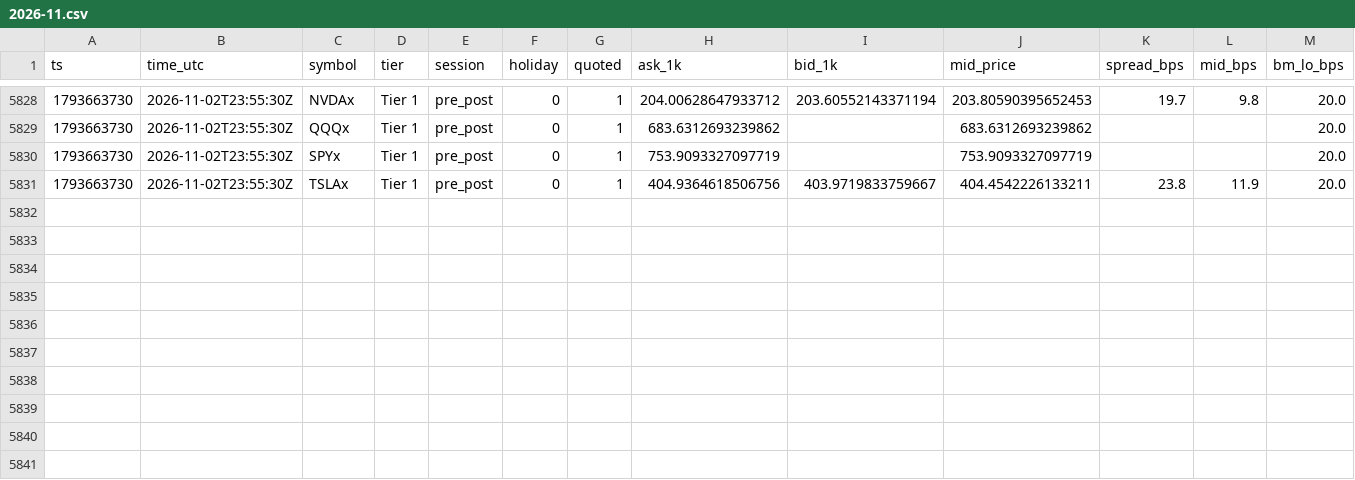
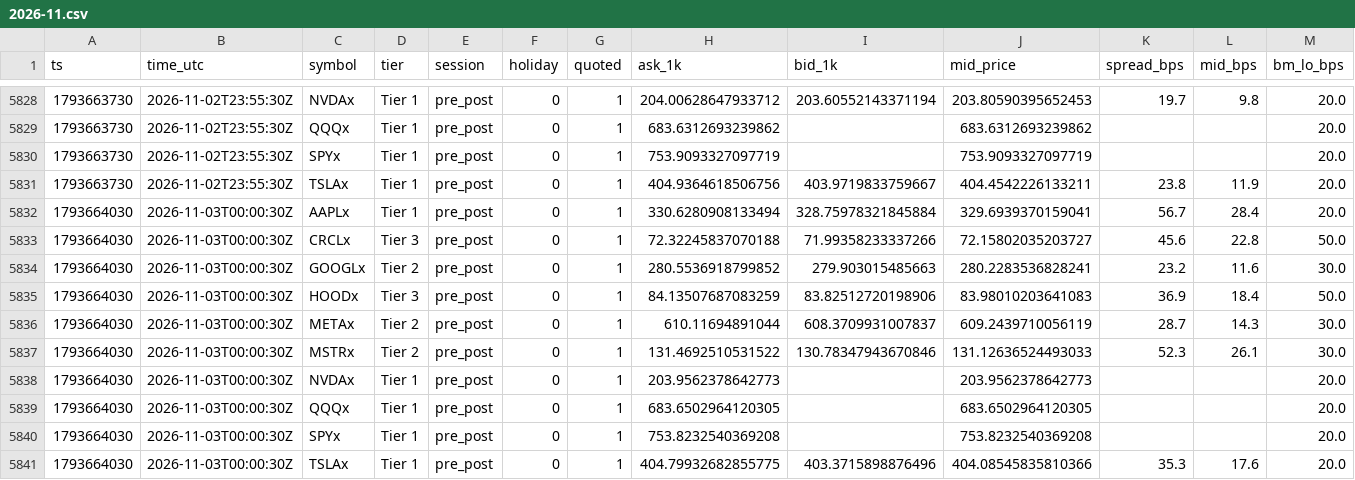
Before and after one commit to 0xj855/mantle-liquidity-monitor, a CSV file: rfq/2026-11.csv, drawn as a sheet; only a part is shown, gaps mark what is left out; rows hold the shown columns only; the diff names each change by its address in the sheet, - before the commit and + after, or states it on an @@ line.

```diff
--- a/rfq/2026-11.csv
+++ b/rfq/2026-11.csv
+row 5832: 1793664030 | 2026-11-03T00:00:30Z | AAPLx | Tier 1 | pre_post | 0 | 1 | 330.6280908133494 | 328.75978321845884 | 329.6939370159041 | 56.7 | 28.4 | 20.0
+row 5833: 1793664030 | 2026-11-03T00:00:30Z | CRCLx | Tier 3 | pre_post | 0 | 1 | 72.32245837070188 | 71.99358233337266 | 72.15802035203727 | 45.6 | 22.8 | 50.0
+row 5834: 1793664030 | 2026-11-03T00:00:30Z | GOOGLx | Tier 2 | pre_post | 0 | 1 | 280.5536918799852 | 279.903015485663 | 280.2283536828241 | 23.2 | 11.6 | 30.0
+row 5835: 1793664030 | 2026-11-03T00:00:30Z | HOODx | Tier 3 | pre_post | 0 | 1 | 84.13507687083259 | 83.82512720198906 | 83.98010203641083 | 36.9 | 18.4 | 50.0
+row 5836: 1793664030 | 2026-11-03T00:00:30Z | METAx | Tier 2 | pre_post | 0 | 1 | 610.11694891044 | 608.3709931007837 | 609.2439710056119 | 28.7 | 14.3 | 30.0
+row 5837: 1793664030 | 2026-11-03T00:00:30Z | MSTRx | Tier 2 | pre_post | 0 | 1 | 131.4692510531522 | 130.78347943670846 | 131.12636524493033 | 52.3 | 26.1 | 30.0
+row 5838: 1793664030 | 2026-11-03T00:00:30Z | NVDAx | Tier 1 | pre_post | 0 | 1 | 203.9562378642773 |  | 203.9562378642773 |  |  | 20.0
+row 5839: 1793664030 | 2026-11-03T00:00:30Z | QQQx | Tier 1 | pre_post | 0 | 1 | 683.6502964120305 |  | 683.6502964120305 |  |  | 20.0
+row 5840: 1793664030 | 2026-11-03T00:00:30Z | SPYx | Tier 1 | pre_post | 0 | 1 | 753.8232540369208 |  | 753.8232540369208 |  |  | 20.0
+row 5841: 1793664030 | 2026-11-03T00:00:30Z | TSLAx | Tier 1 | pre_post | 0 | 1 | 404.79932682855775 | 403.3715898876496 | 404.08545835810366 | 35.3 | 17.6 | 20.0
```
Also changed, not shown: venue/2026-11.csv.
